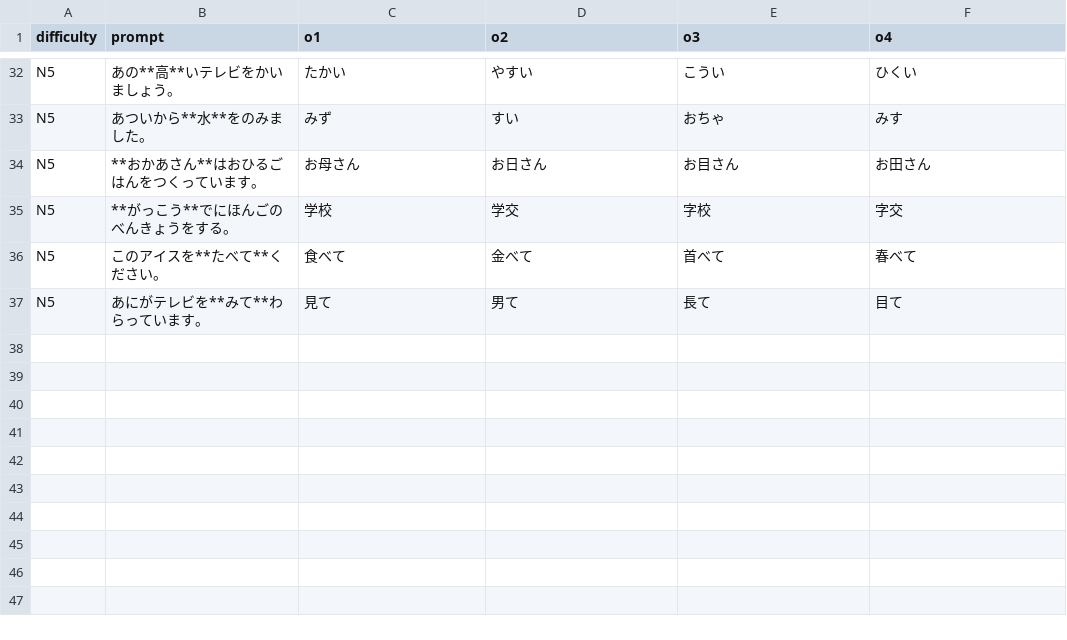
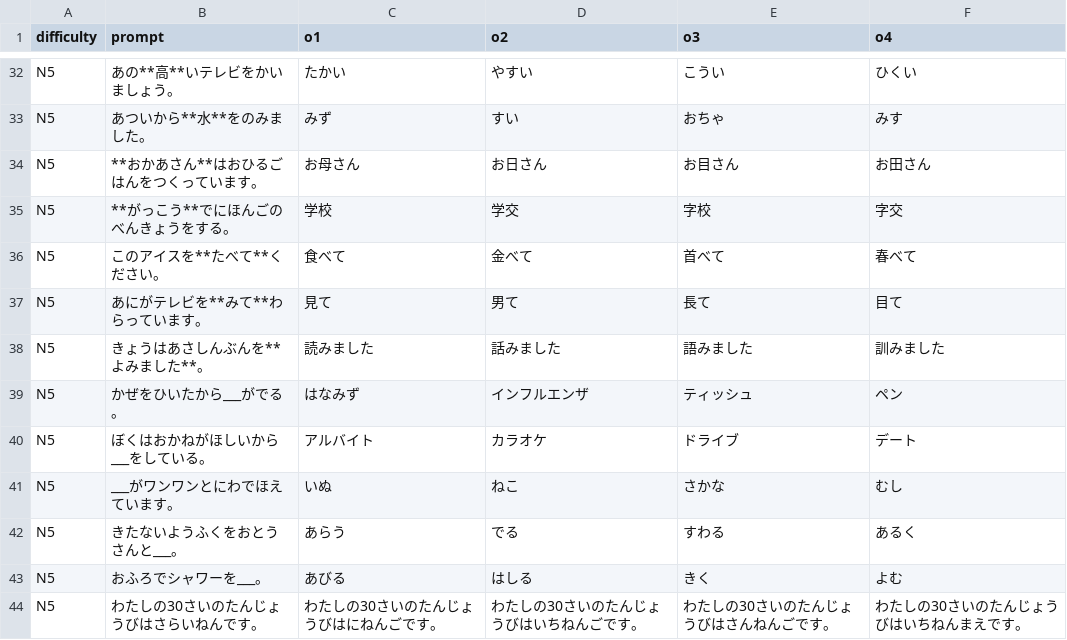
Before and after one commit to 77Vincent/ti-app, a CSV file: tools/samples/language/japanese.csv, drawn as a sheet; only a part is shown, gaps mark what is left out; the diff names each change by its address in the sheet, - before the commit and + after, or states it on an @@ line.

```diff
--- a/tools/samples/language/japanese.csv
+++ b/tools/samples/language/japanese.csv
+row 38: N5 | きょうはあさしんぶんを**よみました**。 | 読みました | 話みました | 語みました | 訓みました
+row 39: N5 | かぜをひいたから___がでる。 | はなみず | インフルエンザ | ティッシュ | ペン
+row 40: N5 | ぼくはおかねがほしいから___をしている。 | アルバイト | カラオケ | ドライブ | デート
+row 41: N5 | ___がワンワンとにわでほえています。 | いぬ | ねこ | さかな | むし
+row 42: N5 | きたないようふくをおとうさんと___。 | あらう | でる | すわる | あるく
+row 43: N5 | おふろでシャワーを___。 | あびる | はしる | きく | よむ
+row 44: N5 | わたしの30さいのたんじょうびはさらいねんです。 | わたしの30さいのたんじょうびはにねんごです。 | わたしの30さいのたんじょうびはいちねんごです。 | わたしの30さいのたんじょうびはさんねんごです。 | わたしの30さいのたんじょうびはいちねんまえです。
```
